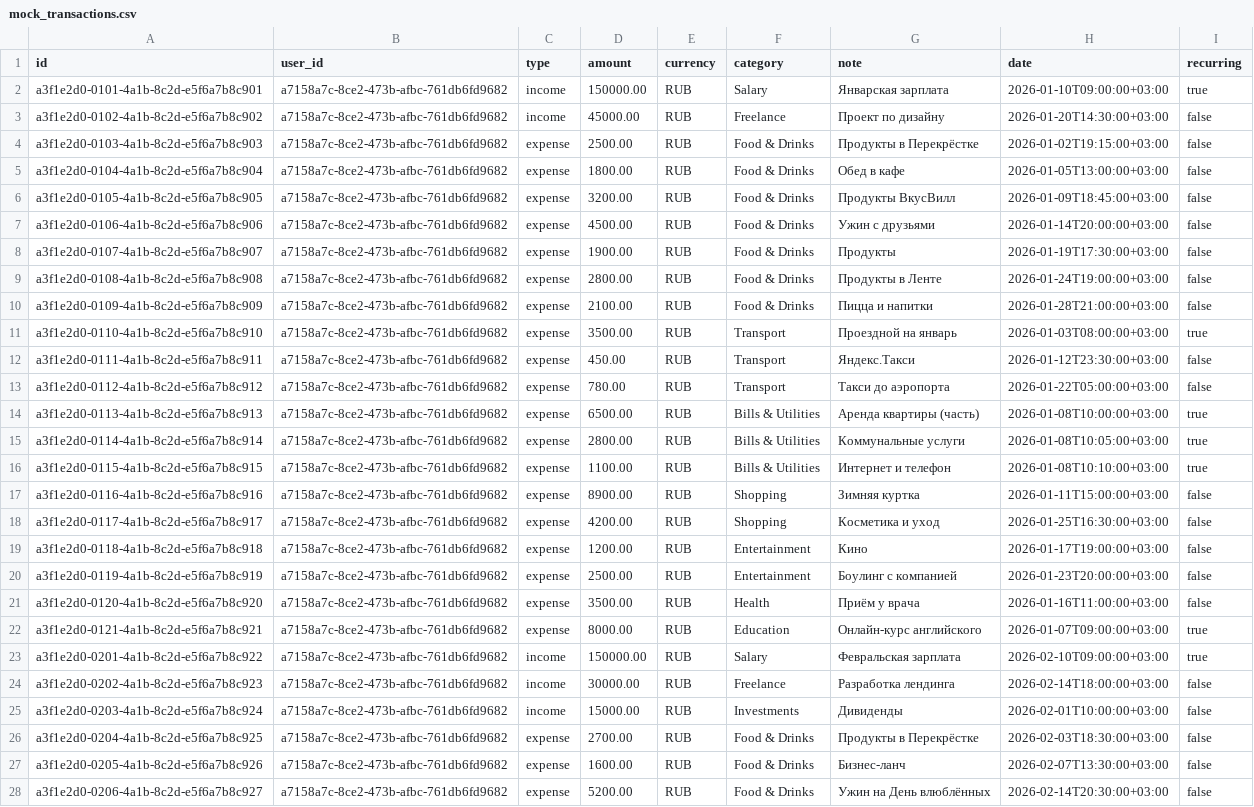
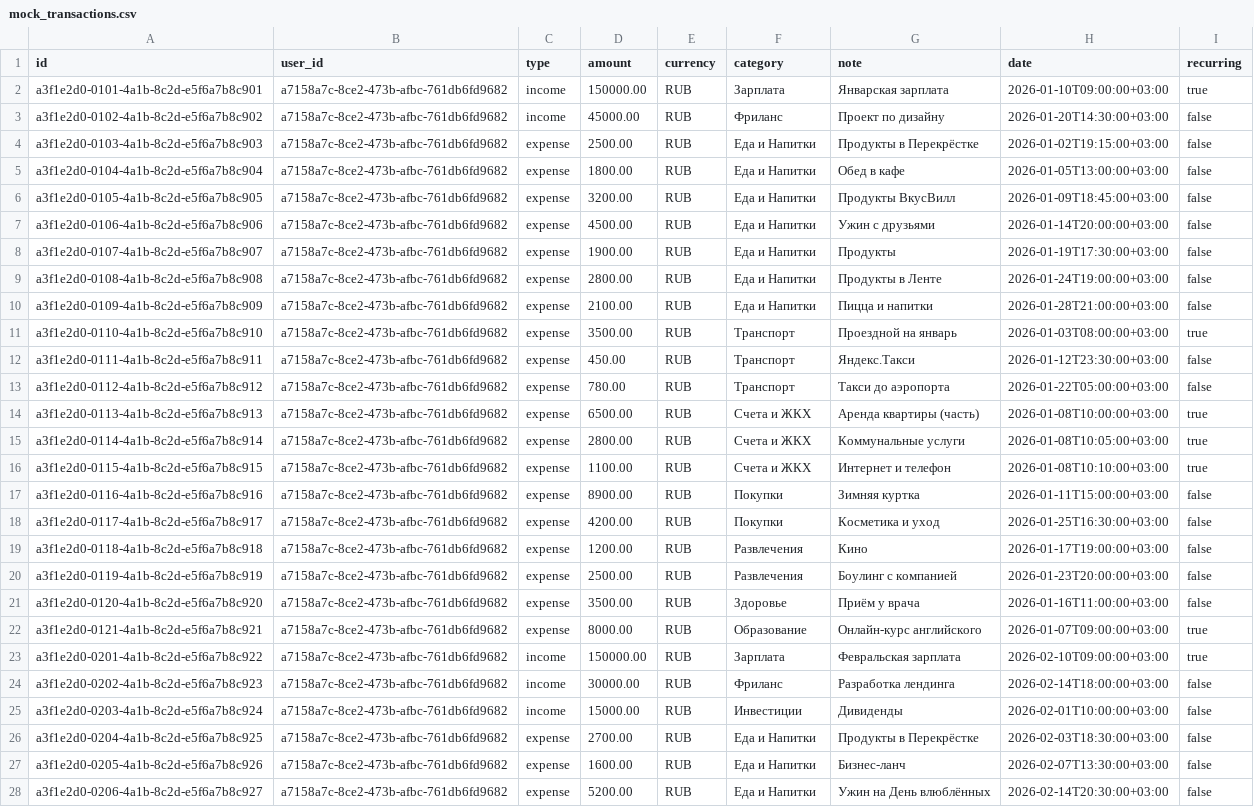
Before and after one commit to egorkonovalov-svg/finance-tracker-fullstack, a CSV file: csv/mock_transactions.csv, drawn as a sheet; only a part is shown; the diff covers the shown part only; the diff names each change by its address in the sheet, - before the commit and + after, or states it on an @@ line.

Commit message:
translate csv

```diff
--- a/csv/mock_transactions.csv
+++ b/csv/mock_transactions.csv
-F2 (category): Salary
+F2 (category): Зарплата
-F3 (category): Freelance
+F3 (category): Фриланс
-F4:F10 (category): Food & Drinks
+F4:F10 (category): Еда и Напитки
-F11:F13 (category): Transport
+F11:F13 (category): Транспорт
-F14:F16 (category): Bills & Utilities
+F14:F16 (category): Счета и ЖКХ
-F17:F18 (category): Shopping
+F17:F18 (category): Покупки
-F19:F20 (category): Entertainment
+F19:F20 (category): Развлечения
-F21 (category): Health
+F21 (category): Здоровье
-F22 (category): Education
+F22 (category): Образование
-F23 (category): Salary
+F23 (category): Зарплата
-F24 (category): Freelance
+F24 (category): Фриланс
-F25 (category): Investments
+F25 (category): Инвестиции
-F26:F28 (category): Food & Drinks
+F26:F28 (category): Еда и Напитки
```
Also changed, not shown: 38 edited cells elsewhere in this file.
